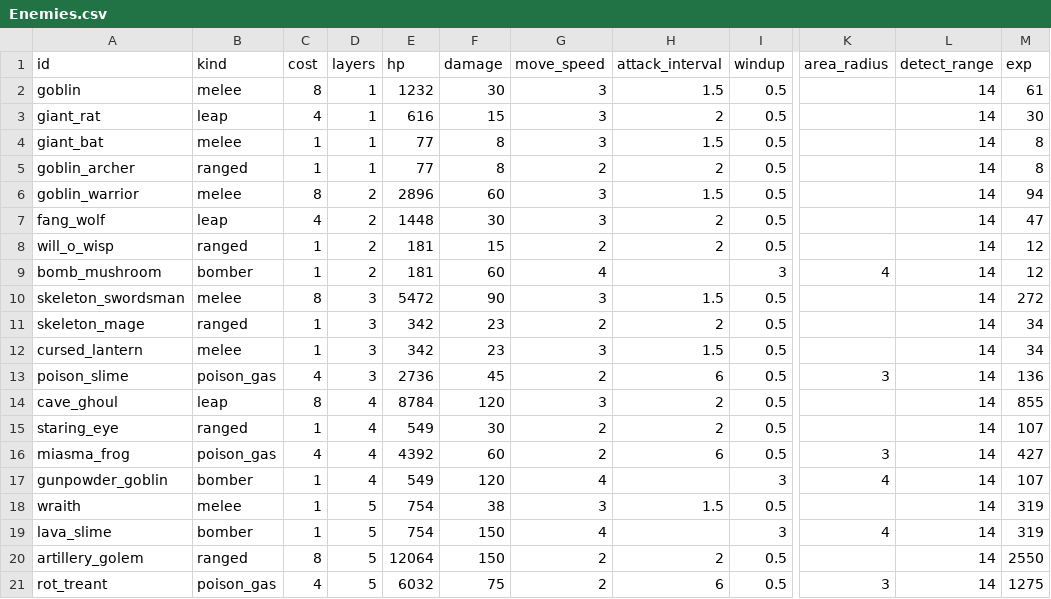
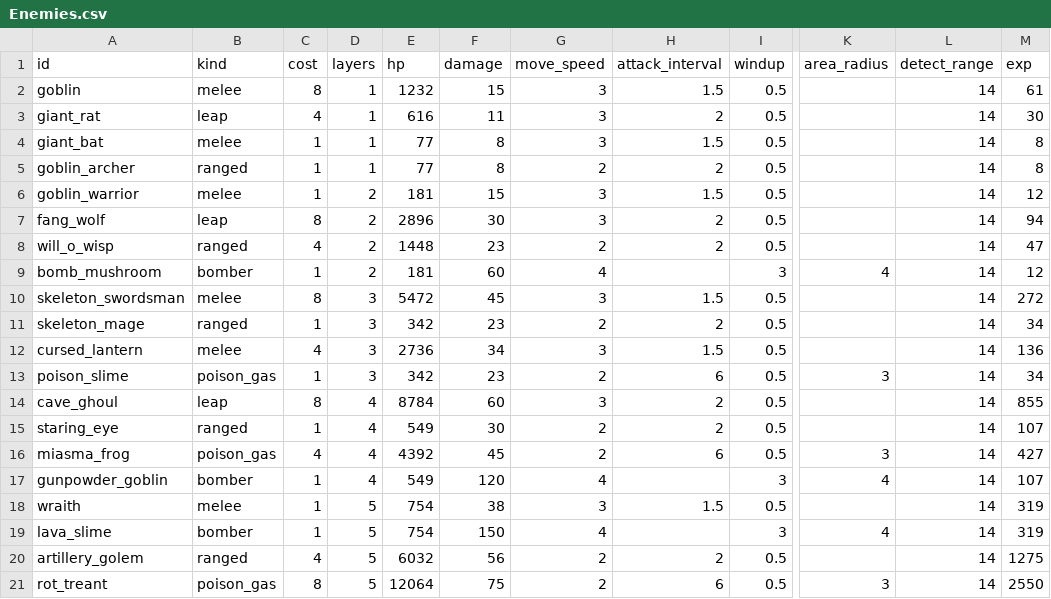
Before and after one commit to Hanibuchi/tps-dungeon, a CSV file: Assets/_Project/Settings/Tables/Enemies.csv, drawn as a sheet; only a part is shown, gaps mark what is left out; the diff names each change by its address in the sheet, - before the commit and + after, or states it on an @@ line.

```diff
--- a/Assets/_Project/Settings/Tables/Enemies.csv
+++ b/Assets/_Project/Settings/Tables/Enemies.csv
-F2 (damage): 30
+F2 (damage): 15
-F3 (damage): 15
+F3 (damage): 11
-C6 (cost): 8
+C6 (cost): 1
-E6 (hp): 2896
+E6 (hp): 181
-F6 (damage): 60
+F6 (damage): 15
-M6 (exp): 94
+M6 (exp): 12
-C7 (cost): 4
+C7 (cost): 8
-E7 (hp): 1448
+E7 (hp): 2896
-M7 (exp): 47
+M7 (exp): 94
-C8 (cost): 1
+C8 (cost): 4
-E8 (hp): 181
+E8 (hp): 1448
-F8 (damage): 15
+F8 (damage): 23
-M8 (exp): 12
+M8 (exp): 47
-F10 (damage): 90
+F10 (damage): 45
-C12 (cost): 1
+C12 (cost): 4
-E12 (hp): 342
+E12 (hp): 2736
-F12 (damage): 23
+F12 (damage): 34
-M12 (exp): 34
+M12 (exp): 136
-C13 (cost): 4
+C13 (cost): 1
-E13 (hp): 2736
+E13 (hp): 342
-F13 (damage): 45
+F13 (damage): 23
-M13 (exp): 136
+M13 (exp): 34
-F14 (damage): 120
+F14 (damage): 60
-F16 (damage): 60
+F16 (damage): 45
-C20 (cost): 8
+C20 (cost): 4
-E20 (hp): 12064
+E20 (hp): 6032
-F20 (damage): 150
+F20 (damage): 56
-M20 (exp): 2550
+M20 (exp): 1275
-C21 (cost): 4
+C21 (cost): 8
-E21 (hp): 6032
+E21 (hp): 12064
-M21 (exp): 1275
+M21 (exp): 2550
```
Also changed, not shown: 15 other files.
